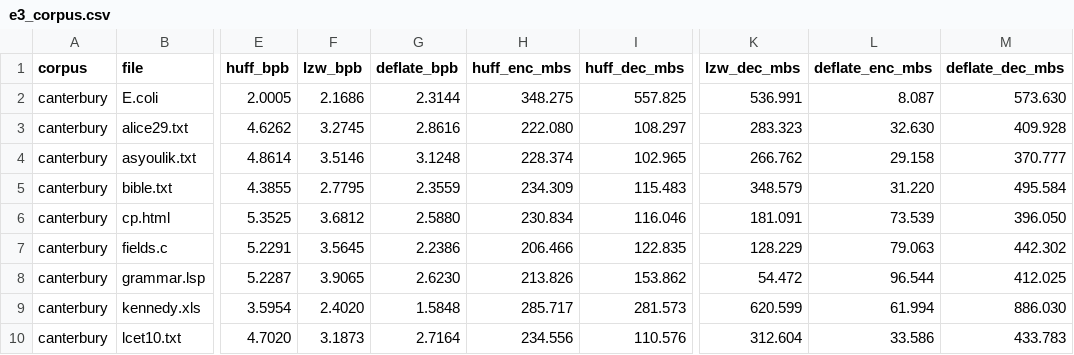
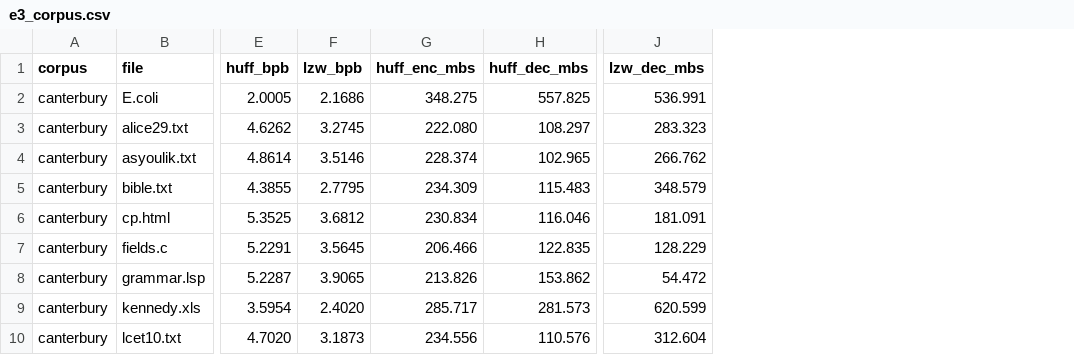
Before and after one commit to luis63e/huffman-vs-lzw, a CSV file: results/e3_corpus.csv, drawn as a sheet; only a part is shown, gaps mark what is left out; the diff names each change by its address in the sheet, - before the commit and + after, or states it on an @@ line.

Commit message:
refactor(bench): drop the DEFLATE reference codec
Remove DeflateCodec and its use in the warm-up and the corpus experiment,
so the study compares only the two implemented algorithms. Strip the
DEFLATE columns from the stored results and the report table, and remove
the claims that relied on its measurements. DEFLATE stays only as
literature context.

```diff
--- a/results/e3_corpus.csv
+++ b/results/e3_corpus.csv
-column G (deflate_bpb), rows 2-10: 2.3144 | 2.8616 | 3.1248 | 2.3559 | 2.5880 | 2.2386 | 2.6230 | 1.5848 | 2.7164
-column L (deflate_enc_mbs), rows 2-10: 8.087 | 32.630 | 29.158 | 31.220 | 73.539 | 79.063 | 96.544 | 61.994 | 33.586
-column M (deflate_dec_mbs), rows 2-10: 573.630 | 409.928 | 370.777 | 495.584 | 396.050 | 442.302 | 412.025 | 886.030 | 433.783
```
Also changed, not shown: 18 other files.
